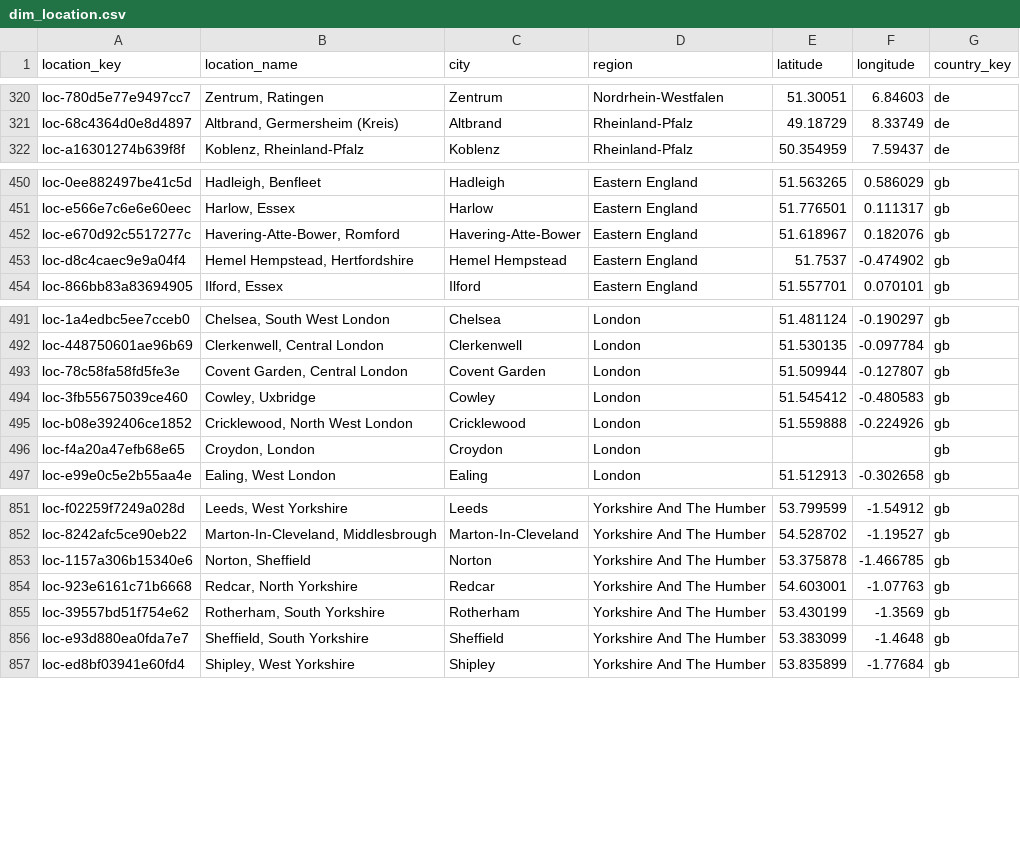
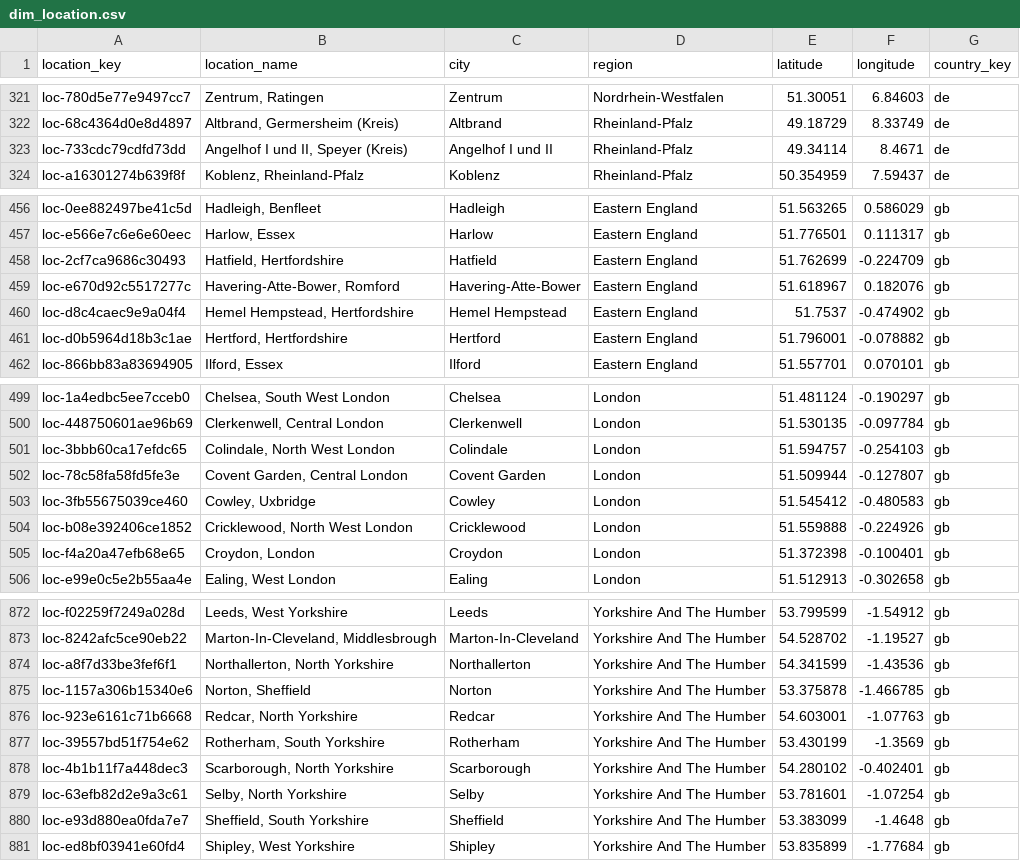
Before and after one commit to italofvaz/european-job-market-analysis, a CSV file: data/processed/dim_location.csv, drawn as a sheet; only a part is shown, gaps mark what is left out; the diff covers the shown part only.

```diff
--- a/data/processed/dim_location.csv
+++ b/data/processed/dim_location.csv
@@ -321,2 +322,3 @@ loc-780d5e77e9497cc7,"Zentrum, Ratingen",Zentrum,Nordrhein-Westfalen,51.30051,6.
 loc-68c4364d0e8d4897,"Altbrand, Germersheim (Kreis)",Altbrand,Rheinland-Pfalz,49.18729,8.33749,de
+loc-733cdc79cdfd73dd,"Angelhof I und II, Speyer (Kreis)",Angelhof I und II,Rheinland-Pfalz,49.34114,8.4671,de
 loc-a16301274b639f8f,"Koblenz, Rheinland-Pfalz",Koblenz,Rheinland-Pfalz,50.354959,7.59437,de
@@ -451,4 +457,6 @@ loc-0ee882497be41c5d,"Hadleigh, Benfleet",Hadleigh,Eastern England,51.563265,0.5
 loc-e566e7c6e6e60eec,"Harlow, Essex",Harlow,Eastern England,51.776501,0.111317,gb
+loc-2cf7ca9686c30493,"Hatfield, Hertfordshire",Hatfield,Eastern England,51.762699,-0.224709,gb
 loc-e670d92c5517277c,"Havering-Atte-Bower, Romford",Havering-Atte-Bower,Eastern England,51.618967,0.182076,gb
 loc-d8c4caec9e9a04f4,"Hemel Hempstead, Hertfordshire",Hemel Hempstead,Eastern England,51.7537,-0.474902,gb
+loc-d0b5964d18b3c1ae,"Hertford, Hertfordshire",Hertford,Eastern England,51.796001,-0.078882,gb
 loc-866bb83a83694905,"Ilford, Essex",Ilford,Eastern England,51.557701,0.070101,gb
@@ -492,2 +500,3 @@ loc-1a4edbc5ee7cceb0,"Chelsea, South West London",Chelsea,London,51.481124,-0.19
 loc-448750601ae96b69,"Clerkenwell, Central London",Clerkenwell,London,51.530135,-0.097784,gb
+loc-3bbb60ca17efdc65,"Colindale, North West London",Colindale,London,51.594757,-0.254103,gb
 loc-78c58fa58fd5fe3e,"Covent Garden, Central London",Covent Garden,London,51.509944,-0.127807,gb
@@ -495,3 +504,3 @@ loc-3fb55675039ce460,"Cowley, Uxbridge",Cowley,London,51.545412,-0.480583,gb
 loc-b08e392406ce1852,"Cricklewood, North West London",Cricklewood,London,51.559888,-0.224926,gb
-loc-f4a20a47efb68e65,"Croydon, London",Croydon,London,,,gb
+loc-f4a20a47efb68e65,"Croydon, London",Croydon,London,51.372398,-0.100401,gb
 loc-e99e0c5e2b55aa4e,"Ealing, West London",Ealing,London,51.512913,-0.302658,gb
@@ -852,2 +873,3 @@ loc-f02259f7249a028d,"Leeds, West Yorkshire",Leeds,Yorkshire And The Humber,53.7
 loc-8242afc5ce90eb22,"Marton-In-Cleveland, Middlesbrough",Marton-In-Cleveland,Yorkshire And The Humber,54.528702,-1.19527,gb
+loc-a8f7d33be3fef6f1,"Northallerton, North Yorkshire",Northallerton,Yorkshire And The Humber,54.341599,-1.43536,gb
 loc-1157a306b15340e6,"Norton, Sheffield",Norton,Yorkshire And The Humber,53.375878,-1.466785,gb
@@ -855,2 +877,4 @@ loc-923e6161c71b6668,"Redcar, North Yorkshire",Redcar,Yorkshire And The Humber,5
 loc-39557bd51f754e62,"Rotherham, South Yorkshire",Rotherham,Yorkshire And The Humber,53.430199,-1.3569,gb
+loc-4b1b11f7a448dec3,"Scarborough, North Yorkshire",Scarborough,Yorkshire And The Humber,54.280102,-0.402401,gb
+loc-63efb82d2e9a3c61,"Selby, North Yorkshire",Selby,Yorkshire And The Humber,53.781601,-1.07254,gb
 loc-e93d880ea0fda7e7,"Sheffield, South Yorkshire",Sheffield,Yorkshire And The Humber,53.383099,-1.4648,gb
```
Also changed, not shown: 17 added rows and 2 edited cells elsewhere in this file, data/logs/collection_runs.csv, data/processed/bridge_job_skills.csv, 11 other files.
